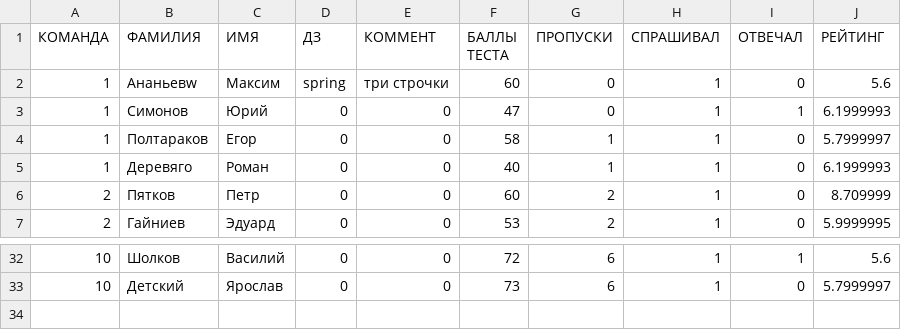
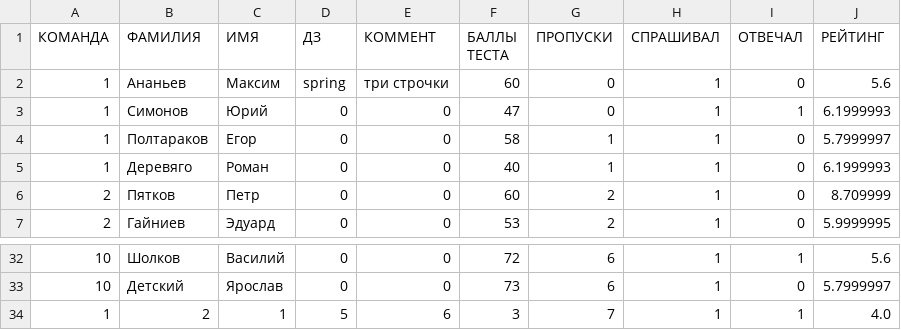
Before and after one commit to bigbox89/StudentsRandomizerFX, a CSV file: students.csv, drawn as a sheet; only a part is shown, gaps mark what is left out; the diff names each change by its address in the sheet, - before the commit and + after, or states it on an @@ line.

```diff
--- a/students.csv
+++ b/students.csv
-B2 (ФАМИЛИЯ): Ананьевw
+B2 (ФАМИЛИЯ): Ананьев
+row 34: 1 | 2 | 1 | 5 | 6 | 3 | 7 | 1 | 1 | 4.0
```
Also changed, not shown: 5 other files.
